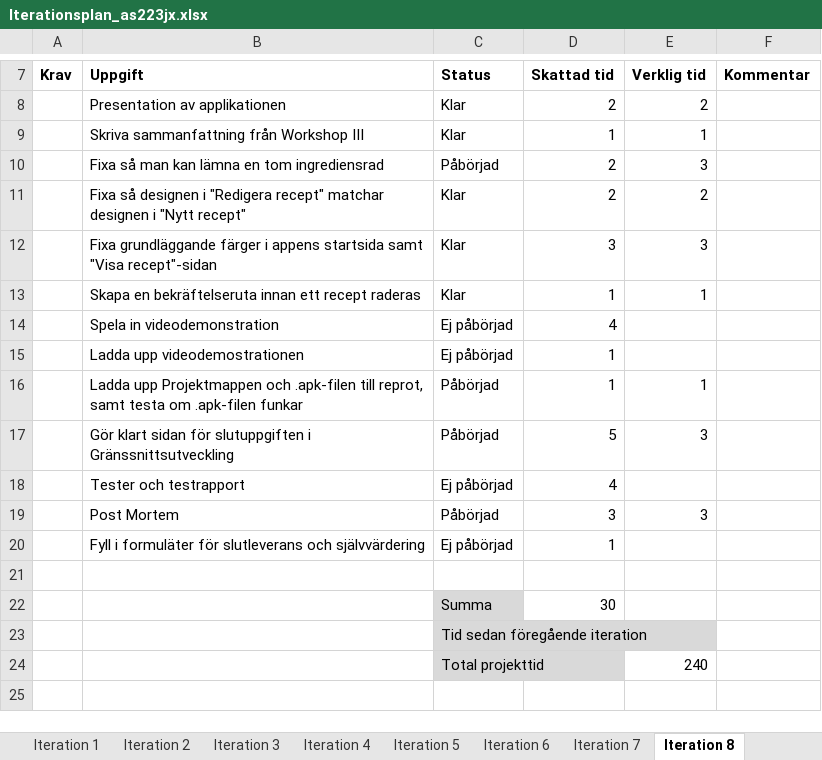
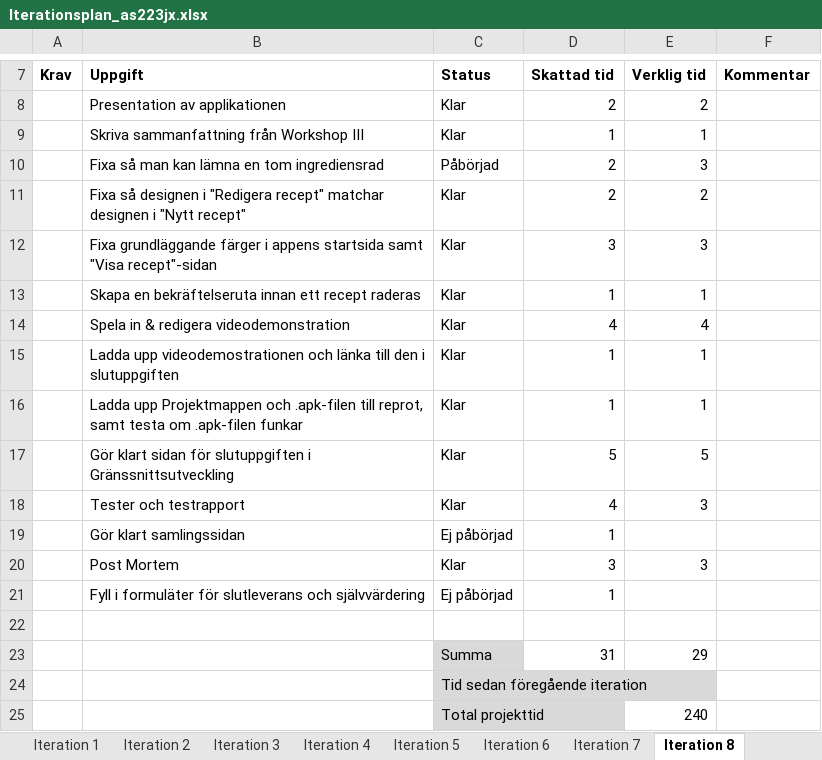
Before and after one commit to as223jx/1DV430_as223jx, an Excel workbook: Iterationsplan_as223jx.xlsx, sheet Iteration 8, drawn as a sheet; only a part is shown, gaps mark what is left out; values as stored, in another font and other column widths than the file's, no borders; removed rows and columns are numbered as before the commit, all else as after; the diff names each change by its address in the sheet, - before the commit and + after, or states it on an @@ line.

Commit message:
Uppdaterat Iterationsplanen (2014-06-05)

```diff
--- a/Iterationsplan_as223jx.xlsx (sheet Iteration 8)
+++ b/Iterationsplan_as223jx.xlsx (sheet Iteration 8)
-row 14:  | Spela in videodemonstration | Ej påbörjad | 4
-row 15:  | Ladda upp videodemostrationen | Ej påbörjad | 1
+row 14:  | Spela in & redigera videodemonstration | Klar | 4 | 4
+row 15:  | Ladda upp videodemostrationen och länka till den i slutuppgiften | Klar | 1 | 1
-C16:C17 (Status): Påbörjad
+C16:C17 (Status): Klar
-E17 (Verklig tid): 3
+E17 (Verklig tid): 5
-C18 (Status): Ej påbörjad
+C18 (Status): Klar
-E18 (Verklig tid): (empty)
+E18 (Verklig tid): 3
+row 19:  | Gör klart samlingssidan | Ej påbörjad | 1
-C20 (Status): Påbörjad
+C20 (Status): Klar
-row 22:  |  | Summa | 30
+row 23:  |  | Summa | 31 | 29
```
